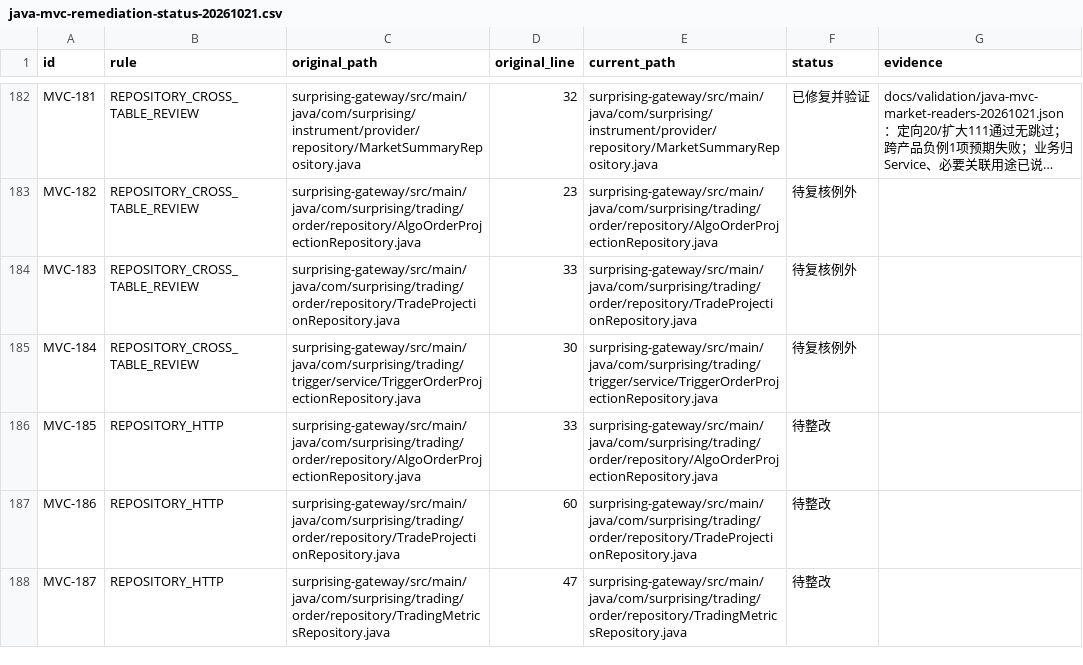
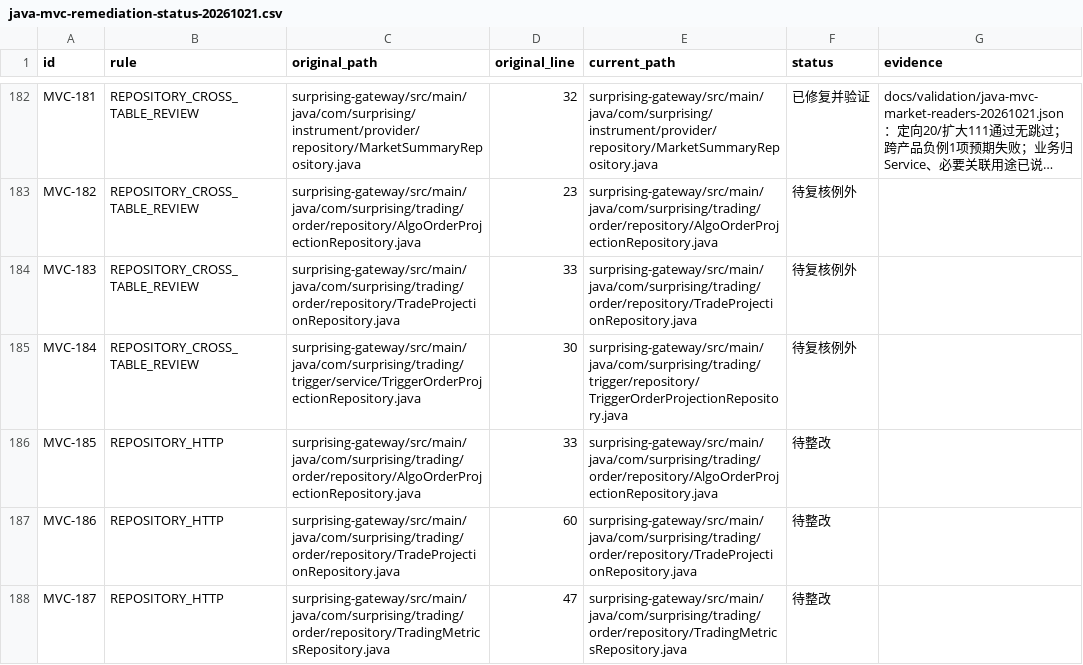
Before and after one commit to lilaizhencn/surprising-ex, a CSV file: docs/audit/java-mvc-remediation-status-20261021.csv, drawn as a sheet; only a part is shown, gaps mark what is left out; long unchanged cells end in …; the diff covers the shown part only.

```diff
--- a/docs/audit/java-mvc-remediation-status-20261021.csv
+++ b/docs/audit/java-mvc-remediation-status-20261021.csv
@@ -184,3 +184,3 @@ MVC-182,REPOSITORY_CROSS_TABLE_REVIEW,surprising-gateway/src/main/java/com/surpr
 MVC-183,REPOSITORY_CROSS_TABLE_REVIEW,surprising-gateway/src/main/java/com/surprising/trading/order/repository/TradeProjectionRepository.java,33,surprising-gateway/src/main/java/com/surprising/trading/order/repository/TradeProjectionRepository.java,待复核例外,
-MVC-184,REPOSITORY_CROSS_TABLE_REVIEW,surprising-gateway/src/main/java/com/surprising/trading/trigger/service/TriggerOrderProjectionRepository.java,30,surprising-gateway/src/main/java/com/surprising/trading/trigger/service/TriggerOrderProjectionRepository.java,待复核例外,
+MVC-184,REPOSITORY_CROSS_TABLE_REVIEW,surprising-gateway/src/main/java/com/surprising/trading/trigger/service/TriggerOrderProjectionRepository.java,30,surprising-gateway/src/main/java/com/surprising/trading/trigger/repository/TriggerOrderProjectionRepository.java,待复核例外,
 MVC-185,REPOSITORY_HTTP,surprising-gateway/src/main/java/com/surprising/trading/order/repository/AlgoOrderProjectionRepository.java,33,surprising-gateway/src/main/java/com/surprising/trading/order/repository/AlgoOrderProjectionRepository.java,待整改,
```
Also changed, not shown: 23 edited cells elsewhere in this file, 25 other files.
